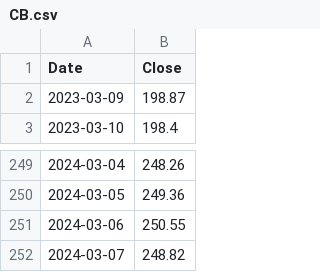
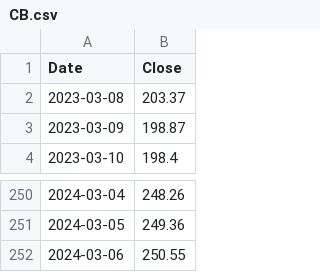
Before and after one commit to sbogde/stocky-stocks, a CSV file: public/data/csvs/CB.csv, drawn as a sheet; only a part is shown, gaps mark what is left out.

Commit message:
restoring values from the past wip...

```diff
--- a/public/data/csvs/CB.csv
+++ b/public/data/csvs/CB.csv
@@ -1,2 +1,3 @@
 Date,Close
+2023-03-08,203.37
 2023-03-09,198.87
@@ -251,2 +252 @@ Date,Close
 2024-03-06,250.55
-2024-03-07,248.82
```
Also changed, not shown: 5 other files.
